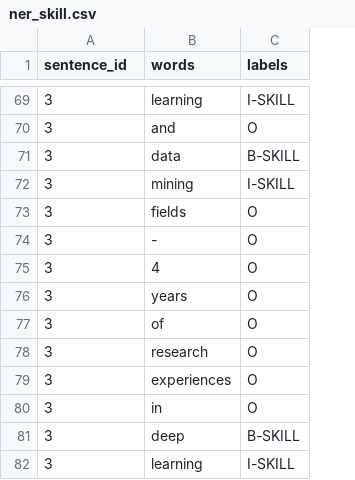
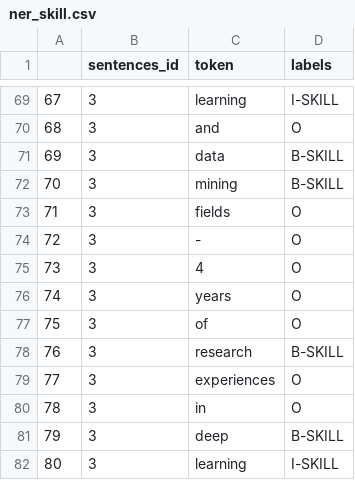
Before and after one commit to oxlupo/Job-Recommendation, a CSV file: dataset/ner/ner_skill.csv, drawn as a sheet; only a part is shown, gaps mark what is left out; addresses are those after the commit; the diff covers the shown part only; the diff names each change by its address in the sheet, - before the commit and + after, or states it on an @@ line.

```diff
--- a/dataset/ner/ner_skill.csv
+++ b/dataset/ner/ner_skill.csv
+column A, rows 69-82: 67 | 68 | 69 | 70 | 71 | 72 | 73 | 74 | 75 | 76 | 77 | 78 | 79 | 80
-B1: sentence_id
+B1: sentences_id
-C1: words
+C1: token
-D72 (labels): I-SKILL
+D72 (labels): B-SKILL
-D78 (labels): O
+D78 (labels): B-SKILL
```
Also changed, not shown: 33 edited cells elsewhere in this file, 1 other file.
